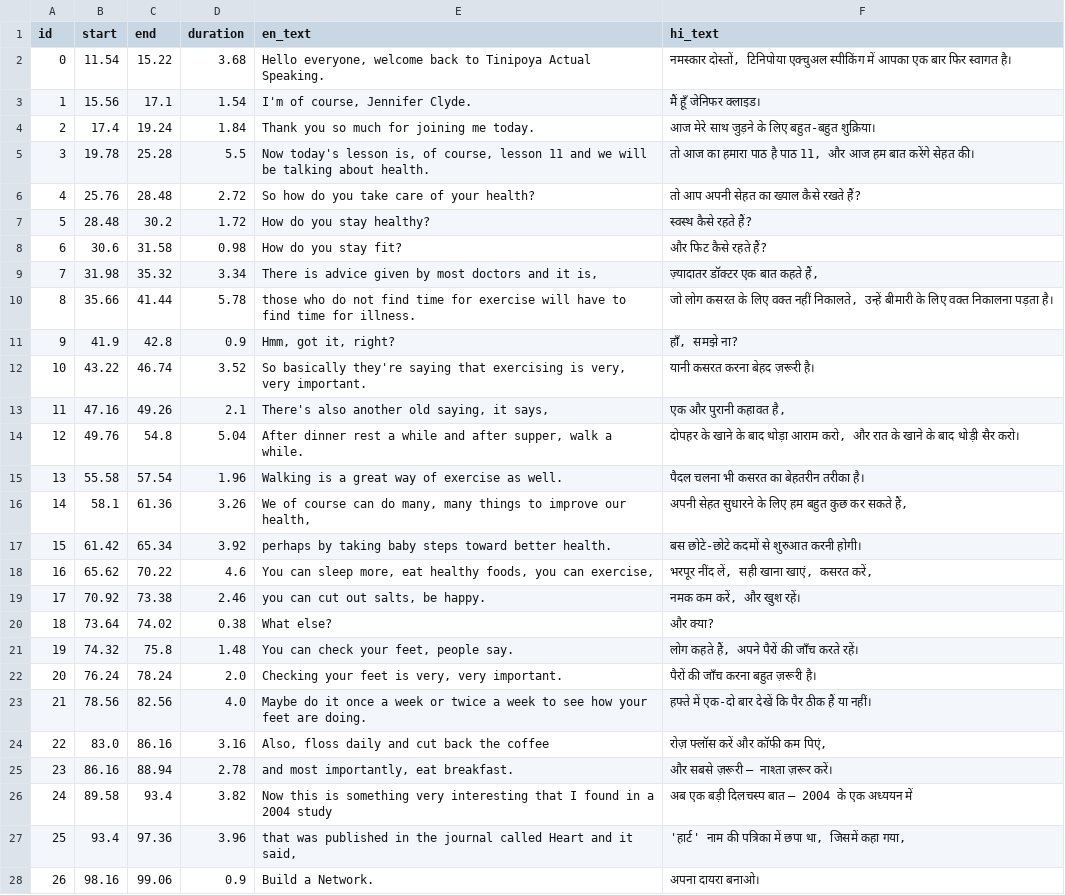
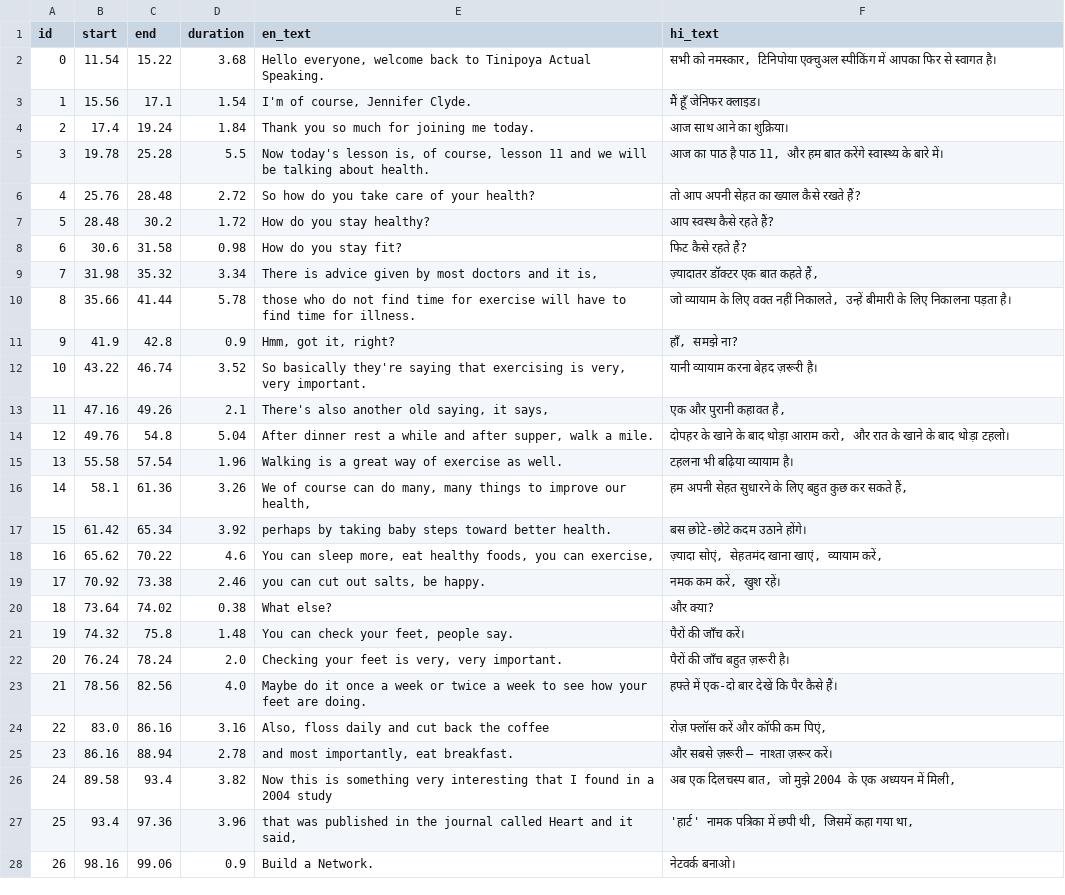
Before and after one commit to milind-logituit/videoDubbing, a CSV file: data/prepared/transcript_bilingual_advanced_english_2min.csv, drawn as a sheet; only a part is shown; the diff covers the shown part only.

```diff
--- a/data/prepared/transcript_bilingual_advanced_english_2min.csv
+++ b/data/prepared/transcript_bilingual_advanced_english_2min.csv
@@ -1,28 +1,28 @@
 id,start,end,duration,en_text,hi_text
-0,11.54,15.22,3.68,"Hello everyone, welcome back to Tinipoya Actual Speaking.","नमस्कार दोस्तों, टिनिपोया एक्चुअल स्पीकिंग में आपका एक बार फिर स्वागत है।"
+0,11.54,15.22,3.68,"Hello everyone, welcome back to Tinipoya Actual Speaking.","सभी को नमस्कार, टिनिपोया एक्चुअल स्पीकिंग में आपका फिर से स्वागत है।"
 1,15.56,17.1,1.54,"I'm of course, Jennifer Clyde.",मैं हूँ जेनिफर क्लाइड।
-2,17.4,19.24,1.84,Thank you so much for joining me today.,आज मेरे साथ जुड़ने के लिए बहुत-बहुत शुक्रिया।
-3,19.78,25.28,5.5,"Now today's lesson is, of course, lesson 11 and we will be talking about health.","तो आज का हमारा पाठ है पाठ 11, और आज हम बात करेंगे सेहत की।"
+2,17.4,19.24,1.84,Thank you so much for joining me today.,आज साथ आने का शुक्रिया।
+3,19.78,25.28,5.5,"Now today's lesson is, of course, lesson 11 and we will be talking about health.","आज का पाठ है पाठ 11, और हम बात करेंगे स्वास्थ्य के बारे में।"
 4,25.76,28.48,2.72,So how do you take care of your health?,तो आप अपनी सेहत का ख्याल कैसे रखते हैं?
-5,28.48,30.2,1.72,How do you stay healthy?,स्वस्थ कैसे रहते हैं?
-6,30.6,31.58,0.98,How do you stay fit?,और फिट कैसे रहते हैं?
+5,28.48,30.2,1.72,How do you stay healthy?,आप स्वस्थ कैसे रहते हैं?
+6,30.6,31.58,0.98,How do you stay fit?,फिट कैसे रहते हैं?
 7,31.98,35.32,3.34,"There is advice given by most doctors and it is,","ज़्यादातर डॉक्टर एक बात कहते हैं,"
-8,35.66,41.44,5.78,those who do not find time for exercise will have to find time for illness.,"जो लोग कसरत के लिए वक्त नहीं निकालते, उन्हें बीमारी के लिए वक्त निकालना पड़ता है।"
+8,35.66,41.44,5.78,those who do not find time for exercise will have to find time for illness.,"जो व्यायाम के लिए वक्त नहीं निकालते, उन्हें बीमारी के लिए निकालना पड़ता है।"
 9,41.9,42.8,0.9,"Hmm, got it, right?","हाँ, समझे ना?"
-10,43.22,46.74,3.52,"So basically they're saying that exercising is very, very important.",यानी कसरत करना बेहद ज़रूरी है।
+10,43.22,46.74,3.52,"So basically they're saying that exercising is very, very important.",यानी व्यायाम करना बेहद ज़रूरी है।
 11,47.16,49.26,2.1,"There's also another old saying, it says,","एक और पुरानी कहावत है,"
-12,49.76,54.8,5.04,"After dinner rest a while and after supper, walk a while.","दोपहर के खाने के बाद थोड़ा आराम करो, और रात के खाने के बाद थोड़ी सैर करो।"
-13,55.58,57.54,1.96,Walking is a great way of exercise as well.,पैदल चलना भी कसरत का बेहतरीन तरीका है।
-14,58.1,61.36,3.26,"We of course can do many, many things to improve our health,","अपनी सेहत सुधारने के लिए हम बहुत कुछ कर सकते हैं,"
-15,61.42,65.34,3.92,perhaps by taking baby steps toward better health.,बस छोटे-छोटे कदमों से शुरुआत करनी होगी।
-16,65.62,70.22,4.6,"You can sleep more, eat healthy foods, you can exercise,","भरपूर नींद लें, सही खाना खाएं, कसरत करें,"
-17,70.92,73.38,2.46,"you can cut out salts, be happy.","नमक कम करें, और खुश रहें।"
+12,49.76,54.8,5.04,"After dinner rest a while and after supper, walk a mile.","दोपहर के खाने के बाद थोड़ा आराम करो, और रात के खाने के बाद थोड़ा टहलो।"
+13,55.58,57.54,1.96,Walking is a great way of exercise as well.,टहलना भी बढ़िया व्यायाम है।
+14,58.1,61.36,3.26,"We of course can do many, many things to improve our health,","हम अपनी सेहत सुधारने के लिए बहुत कुछ कर सकते हैं,"
+15,61.42,65.34,3.92,perhaps by taking baby steps toward better health.,बस छोटे-छोटे कदम उठाने होंगे।
+16,65.62,70.22,4.6,"You can sleep more, eat healthy foods, you can exercise,","ज़्यादा सोएं, सेहतमंद खाना खाएं, व्यायाम करें,"
+17,70.92,73.38,2.46,"you can cut out salts, be happy.","नमक कम करें, खुश रहें।"
 18,73.64,74.02,0.38,What else?,और क्या?
-19,74.32,75.8,1.48,"You can check your feet, people say.","लोग कहते हैं, अपने पैरों की जाँच करते रहें।"
-20,76.24,78.24,2.0,"Checking your feet is very, very important.",पैरों की जाँच करना बहुत ज़रूरी है।
-21,78.56,82.56,4.0,Maybe do it once a week or twice a week to see how your feet are doing.,हफ्ते में एक-दो बार देखें कि पैर ठीक हैं या नहीं।
+19,74.32,75.8,1.48,"You can check your feet, people say.",पैरों की जाँच करें।
+20,76.24,78.24,2.0,"Checking your feet is very, very important.",पैरों की जाँच बहुत ज़रूरी है।
+21,78.56,82.56,4.0,Maybe do it once a week or twice a week to see how your feet are doing.,हफ्ते में एक-दो बार देखें कि पैर कैसे हैं।
 22,83.0,86.16,3.16,"Also, floss daily and cut back the coffee","रोज़ फ्लॉस करें और कॉफी कम पिएं,"
 23,86.16,88.94,2.78,"and most importantly, eat breakfast.",और सबसे ज़रूरी — नाश्ता ज़रूर करें।
-24,89.58,93.4,3.82,Now this is something very interesting that I found in a 2004 study,अब एक बड़ी दिलचस्प बात — 2004 के एक अध्ययन में
-25,93.4,97.36,3.96,"that was published in the journal called Heart and it said,","'हार्ट' नाम की पत्रिका में छपा था, जिसमें कहा गया,"
-26,98.16,99.06,0.9,Build a Network.,अपना दायरा बनाओ।
+24,89.58,93.4,3.82,Now this is something very interesting that I found in a 2004 study,"अब एक दिलचस्प बात, जो मुझे 2004 के एक अध्ययन में मिली,"
+25,93.4,97.36,3.96,"that was published in the journal called Heart and it said,","'हार्ट' नामक पत्रिका में छपी थी, जिसमें कहा गया था,"
+26,98.16,99.06,0.9,Build a Network.,नेटवर्क बनाओ।
```
Also changed, not shown: 7 edited cells elsewhere in this file, data/prepared/transcript_bilingual_elephants_dream_2min.csv, data/prepared/transcript_bilingual_tears_of_steel_2min.csv, 14 other files.
